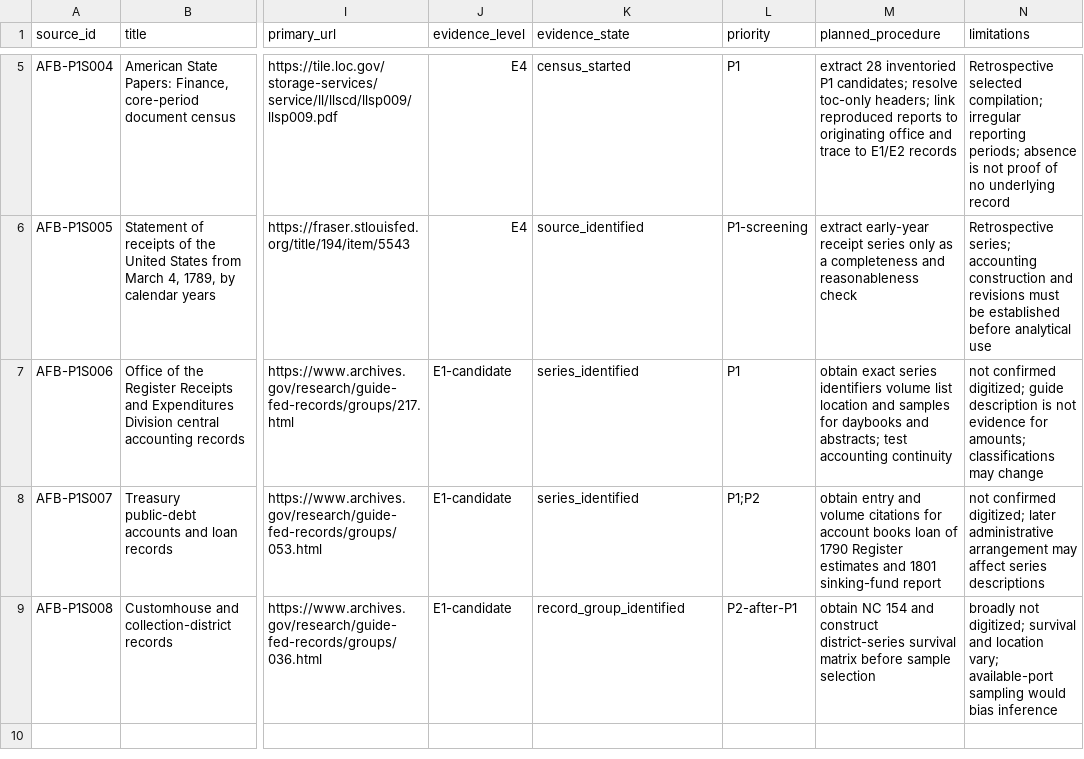
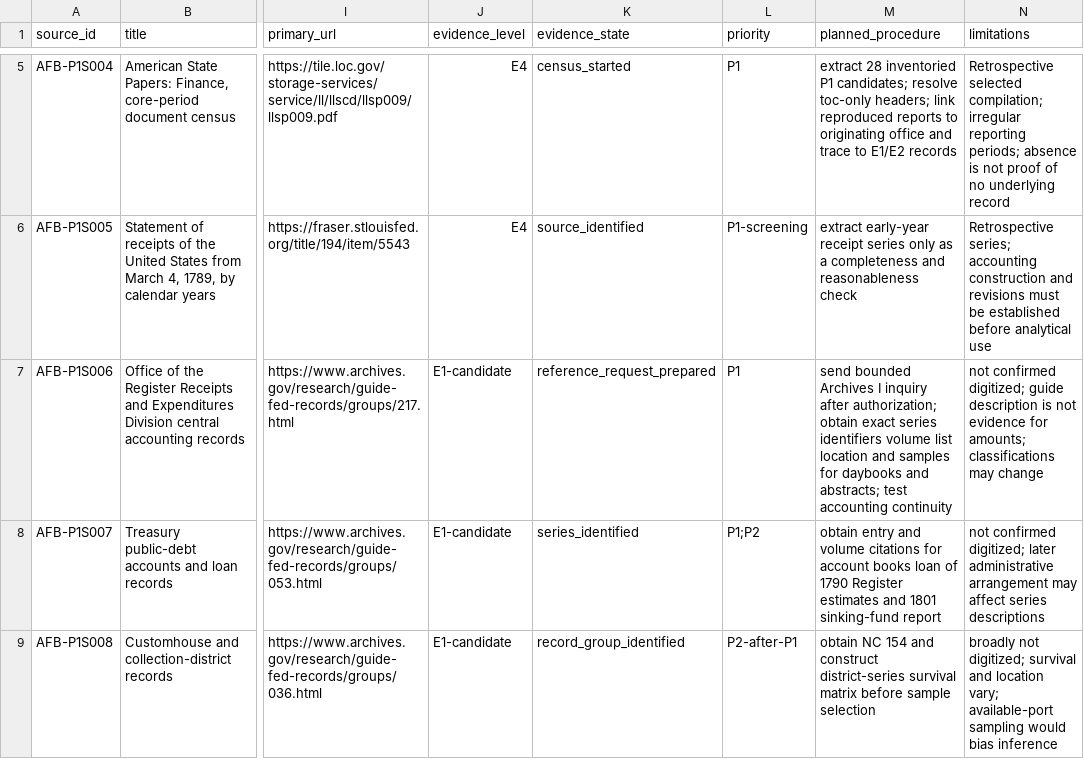
Before and after one commit to danielastone/americas-founding-bet, a CSV file: sources/p1-federal-source-inventory.csv, drawn as a sheet; only a part is shown, gaps mark what is left out; the diff names each change by its address in the sheet, - before the commit and + after, or states it on an @@ line.

Commit message:
Mark RG 217 request prepared

```diff
--- a/sources/p1-federal-source-inventory.csv
+++ b/sources/p1-federal-source-inventory.csv
-K7 (evidence_state): series_identified
+K7 (evidence_state): reference_request_prepared
-M7 (planned_procedure): obtain exact…
+M7 (planned_procedure): send bounded Archives I inquiry after authorization; obtain exact…
```
